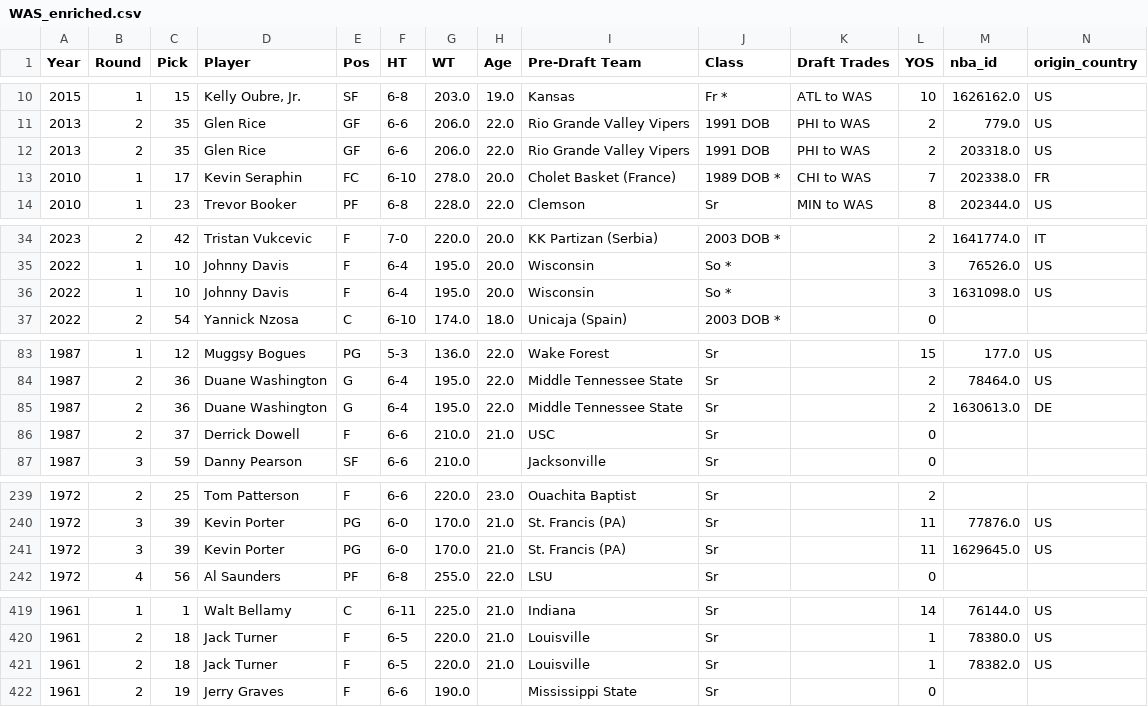
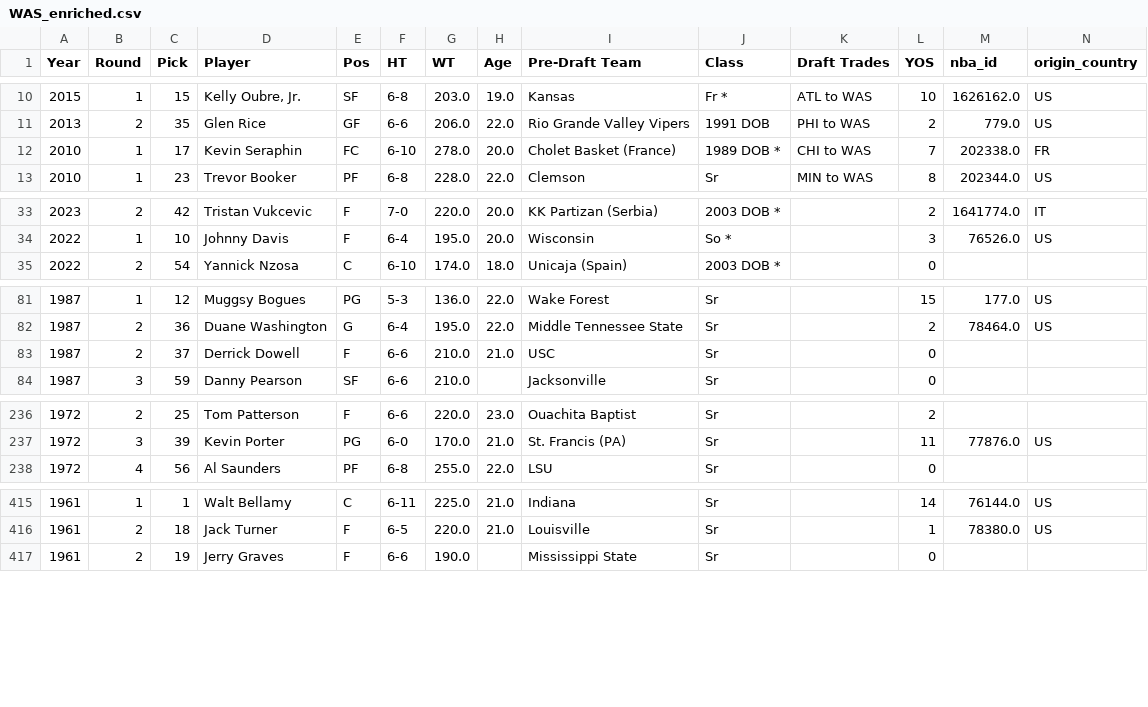
Before and after one commit to gtkacz/nba-real-draft-history, a CSV file: frontend/public/data/csv/WAS_enriched.csv, drawn as a sheet; only a part is shown, gaps mark what is left out; rows hold the shown columns only; the diff names each change by its address in the sheet, - before the commit and + after, or states it on an @@ line.

```diff
--- a/frontend/public/data/csv/WAS_enriched.csv
+++ b/frontend/public/data/csv/WAS_enriched.csv
-row 12: 2013 | 2 | 35 | Glen Rice | GF | 6-6 | 206.0 | 22.0 | Rio Grande Valley Vipers | 1991 DOB | PHI to WAS | 2 | 203318.0 | US
-row 36: 2022 | 1 | 10 | Johnny Davis | F | 6-4 | 195.0 | 20.0 | Wisconsin | So * |  | 3 | 1631098.0 | US
-row 85: 1987 | 2 | 36 | Duane Washington | G | 6-4 | 195.0 | 22.0 | Middle Tennessee State | Sr |  | 2 | 1630613.0 | DE
-row 241: 1972 | 3 | 39 | Kevin Porter | PG | 6-0 | 170.0 | 21.0 | St. Francis (PA) | Sr |  | 11 | 1629645.0 | US
-row 421: 1961 | 2 | 18 | Jack Turner | F | 6-5 | 220.0 | 21.0 | Louisville | Sr |  | 1 | 78382.0 | US
```
Also changed, not shown: frontend/public/data/csv/ATL_enriched.csv, frontend/public/data/csv/CLE_enriched.csv, 25 other files.
